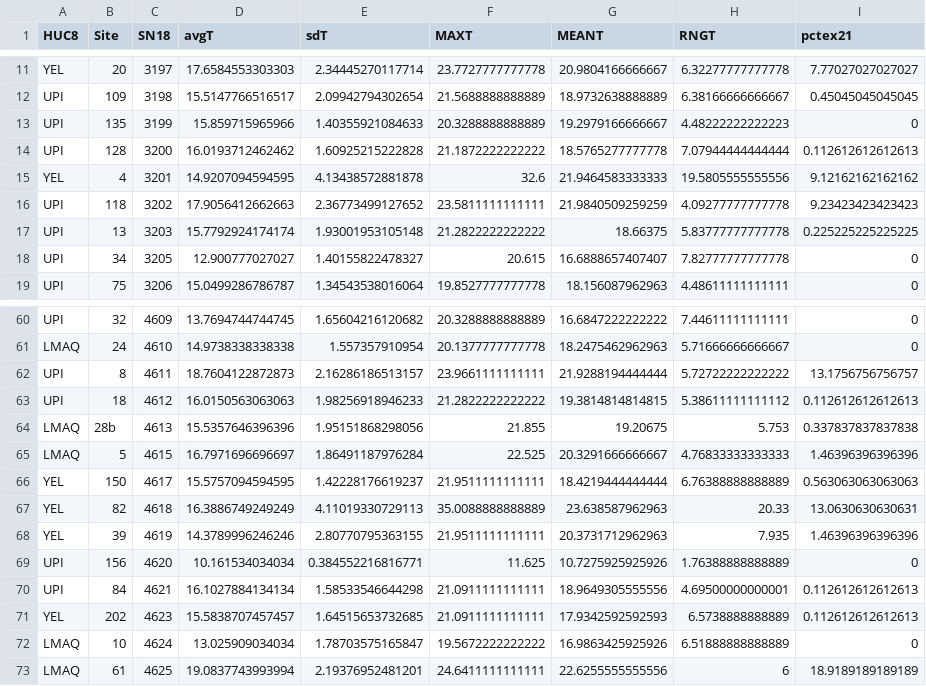
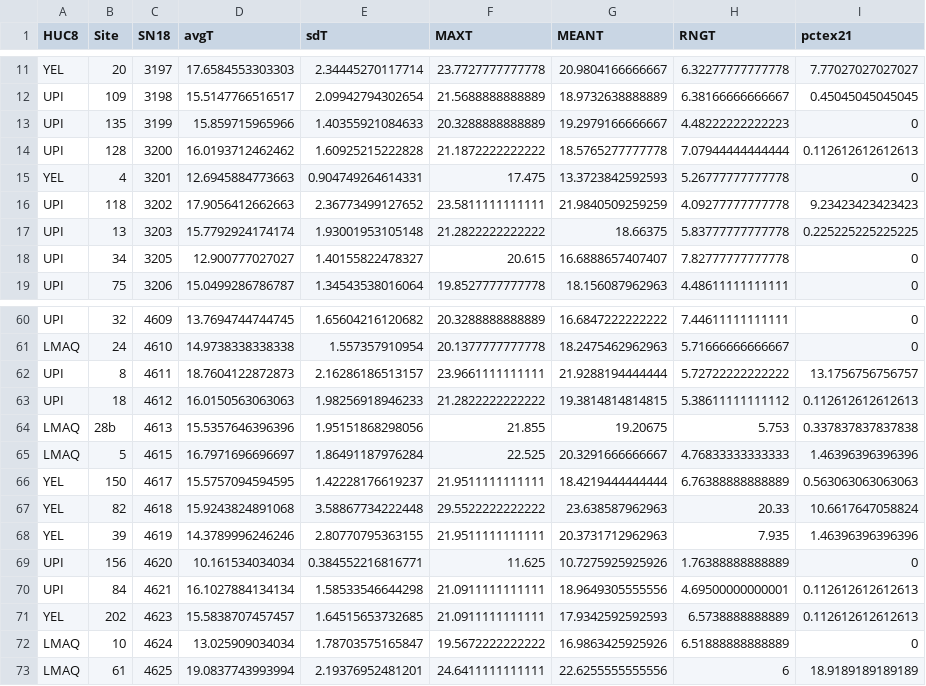
Before and after one commit to EEOB590A-Fall-2019/BKelly_Fishes, a CSV file: Data/Thesis/Tidy/TempVars_2018_tidy.csv, drawn as a sheet; only a part is shown, gaps mark what is left out.

```diff
--- a/Data/Thesis/Tidy/TempVars_2018_tidy.csv
+++ b/Data/Thesis/Tidy/TempVars_2018_tidy.csv
@@ -14,3 +14,3 @@
 "UPI","128","3200",16.0193712462462,1.60925215222828,21.1872222222222,18.5765277777778,7.07944444444444,0.112612612612613
-"YEL","4","3201",14.9207094594595,4.13438572881878,32.6,21.9464583333333,19.5805555555556,9.12162162162162
+"YEL","4","3201",12.6945884773663,0.904749264614331,17.475,13.3723842592593,5.26777777777778,0
 "UPI","118","3202",17.9056412662663,2.36773499127652,23.5811111111111,21.9840509259259,4.09277777777778,9.23423423423423
@@ -66,3 +66,3 @@
 "YEL","150","4617",15.5757094594595,1.42228176619237,21.9511111111111,18.4219444444444,6.76388888888889,0.563063063063063
-"YEL","82","4618",16.3886749249249,4.11019330729113,35.0088888888889,23.638587962963,20.33,13.0630630630631
+"YEL","82","4618",15.9243824891068,3.58867734222448,29.5522222222222,23.638587962963,20.33,10.6617647058824
 "YEL","39","4619",14.3789996246246,2.80770795363155,21.9511111111111,20.3731712962963,7.935,1.46396396396396
```
Also changed, not shown: Data/Thesis/Tidy/TempVars_2019_tidy.csv, Data/Thesis/Tidy/TmpVars_all.csv, 2 other files.
